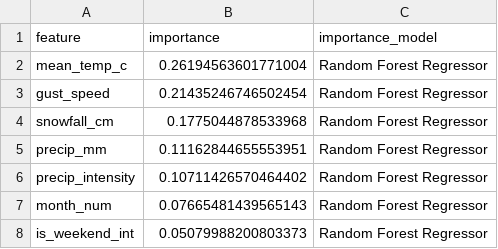
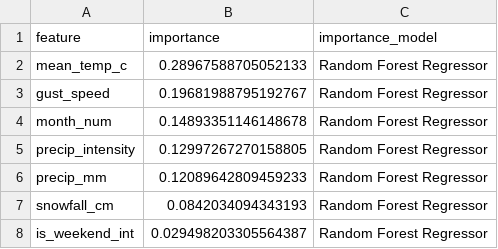
Before and after one commit to xiran-yin/JSC370final, a CSV file: outputs/table_feature_importance_regression.csv, drawn as a sheet.

```diff
--- a/outputs/table_feature_importance_regression.csv
+++ b/outputs/table_feature_importance_regression.csv
@@ -1,8 +1,8 @@
 feature,importance,importance_model
-mean_temp_c,0.26194563601771004,Random Forest Regressor
-gust_speed,0.21435246746502454,Random Forest Regressor
-snowfall_cm,0.1775044878533968,Random Forest Regressor
-precip_mm,0.11162844655553951,Random Forest Regressor
-precip_intensity,0.10711426570464402,Random Forest Regressor
-month_num,0.07665481439565143,Random Forest Regressor
-is_weekend_int,0.05079988200803373,Random Forest Regressor
+mean_temp_c,0.28967588705052133,Random Forest Regressor
+gust_speed,0.19681988795192767,Random Forest Regressor
+month_num,0.14893351146148678,Random Forest Regressor
+precip_intensity,0.12997267270158805,Random Forest Regressor
+precip_mm,0.12089642809459233,Random Forest Regressor
+snowfall_cm,0.0842034094343193,Random Forest Regressor
+is_weekend_int,0.029498203305564387,Random Forest Regressor
```
Also changed, not shown: outputs/table_classification_metrics.csv, outputs/table_feature_importance_classification.csv, 38 other files.
